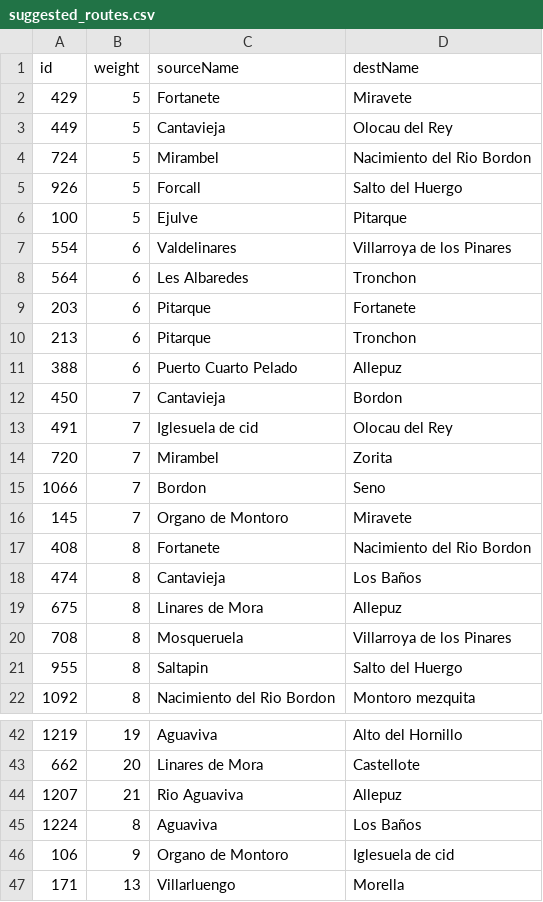
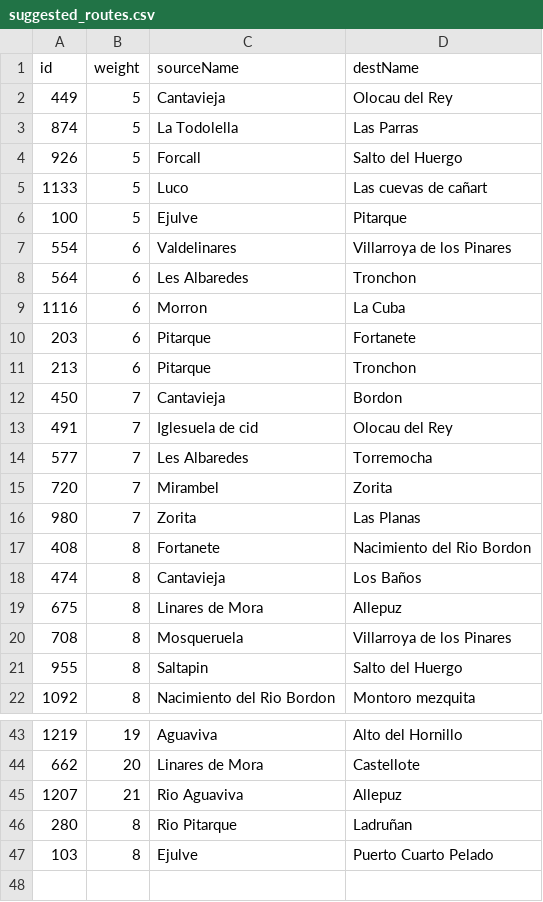
Before and after one commit to marcog83/ticket-to-raid-graphics, a CSV file: rutas/suggested_routes.csv, drawn as a sheet; only a part is shown, gaps mark what is left out; the diff covers the shown part only.

Commit message:
added more points

```diff
--- a/rutas/suggested_routes.csv
+++ b/rutas/suggested_routes.csv
@@ -1,6 +1,6 @@
 id,weight,sourceName,destName
-429,5,Fortanete,Miravete
 449,5,Cantavieja,Olocau del Rey
-724,5,Mirambel,Nacimiento del Rio Bordon
+874,5,La Todolella,Las Parras
 926,5,Forcall,Salto del Huergo
+1133,5,Luco,Las cuevas de cañart
 100,5,Ejulve,Pitarque
@@ -8,10 +8,10 @@ id,weight,sourceName,destName
 564,6,Les Albaredes,Tronchon
+1116,6,Morron,La Cuba
 203,6,Pitarque,Fortanete
 213,6,Pitarque,Tronchon
-388,6,Puerto Cuarto Pelado,Allepuz
 450,7,Cantavieja,Bordon
 491,7,Iglesuela de cid,Olocau del Rey
+577,7,Les Albaredes,Torremocha
 720,7,Mirambel,Zorita
-1066,7,Bordon,Seno
-145,7,Organo de Montoro,Miravete
+980,7,Zorita,Las Planas
 408,8,Fortanete,Nacimiento del Rio Bordon
@@ -44,4 +45,3 @@ id,weight,sourceName,destName
 1207,21,Rio Aguaviva,Allepuz
-1224,8,Aguaviva,Los Baños
-106,9,Organo de Montoro,Iglesuela de cid
-171,13,Villarluengo,Morella
+280,8,Rio Pitarque,Ladruñan
+103,8,Ejulve,Puerto Cuarto Pelado
```
Also changed, not shown: 3 added rows, 5 removed rows and 2 edited cells elsewhere in this file.
